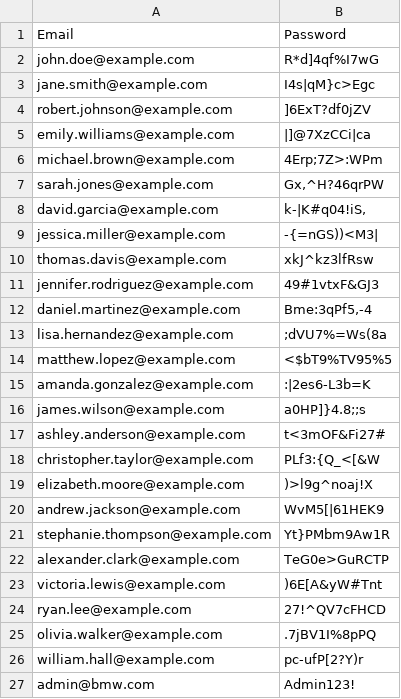
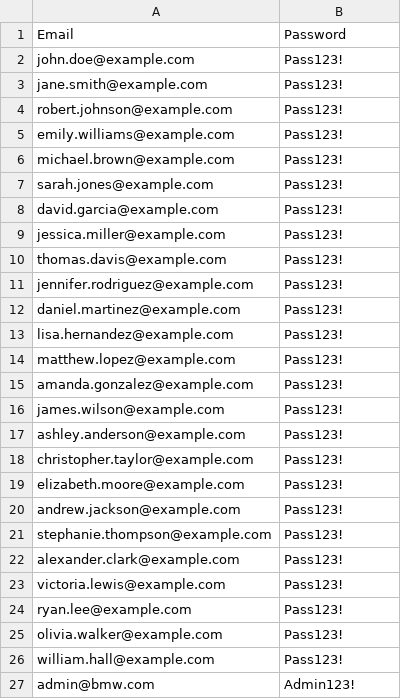
Before and after one commit to cbsdan-tup/bmw-project, a CSV file: backend/user_credentials.csv, drawn as a sheet.

```diff
--- a/backend/user_credentials.csv
+++ b/backend/user_credentials.csv
@@ -1,27 +1,27 @@
 Email,Password
-john.doe@example.com,R*d]4qf%I7wG
-jane.smith@example.com,I4s|qM}c>Egc
-robert.johnson@example.com,]6ExT?df0jZV
-emily.williams@example.com,|]@7XzCCi|ca
-michael.brown@example.com,4Erp;7Z>:WPm
-sarah.jones@example.com,"Gx,^H?46qrPW"
-david.garcia@example.com,"k-|K#q04!iS,"
-jessica.miller@example.com,-{=nGS))<M3|
-thomas.davis@example.com,xkJ^kz3lfRsw
-jennifer.rodriguez@example.com,49#1vtxF&GJ3
-daniel.martinez@example.com,"Bme:3qPf5,-4"
-lisa.hernandez@example.com,;dVU7%=Ws(8a
-matthew.lopez@example.com,<$bT9%TV95%5
-amanda.gonzalez@example.com,:|2es6-L3b=K
-james.wilson@example.com,a0HP]}4.8;;s
-ashley.anderson@example.com,t<3mOF&Fi27#
-christopher.taylor@example.com,PLf3:{Q_<[&W
-elizabeth.moore@example.com,)>l9g^noaj!X
-andrew.jackson@example.com,WvM5[|61HEK9
-stephanie.thompson@example.com,Yt}PMbm9Aw1R
-alexander.clark@example.com,TeG0e>GuRCTP
-victoria.lewis@example.com,)6E[A&yW#Tnt
-ryan.lee@example.com,27!^QV7cFHCD
-olivia.walker@example.com,.7jBV1I%8pPQ
-william.hall@example.com,pc-ufP[2?Y)r
+john.doe@example.com,Pass123!
+jane.smith@example.com,Pass123!
+robert.johnson@example.com,Pass123!
+emily.williams@example.com,Pass123!
+michael.brown@example.com,Pass123!
+sarah.jones@example.com,Pass123!
+david.garcia@example.com,Pass123!
+jessica.miller@example.com,Pass123!
+thomas.davis@example.com,Pass123!
+jennifer.rodriguez@example.com,Pass123!
+daniel.martinez@example.com,Pass123!
+lisa.hernandez@example.com,Pass123!
+matthew.lopez@example.com,Pass123!
+amanda.gonzalez@example.com,Pass123!
+james.wilson@example.com,Pass123!
+ashley.anderson@example.com,Pass123!
+christopher.taylor@example.com,Pass123!
+elizabeth.moore@example.com,Pass123!
+andrew.jackson@example.com,Pass123!
+stephanie.thompson@example.com,Pass123!
+alexander.clark@example.com,Pass123!
+victoria.lewis@example.com,Pass123!
+ryan.lee@example.com,Pass123!
+olivia.walker@example.com,Pass123!
+william.hall@example.com,Pass123!
 admin@bmw.com,Admin123!
```
Also changed, not shown: 6 other files.
